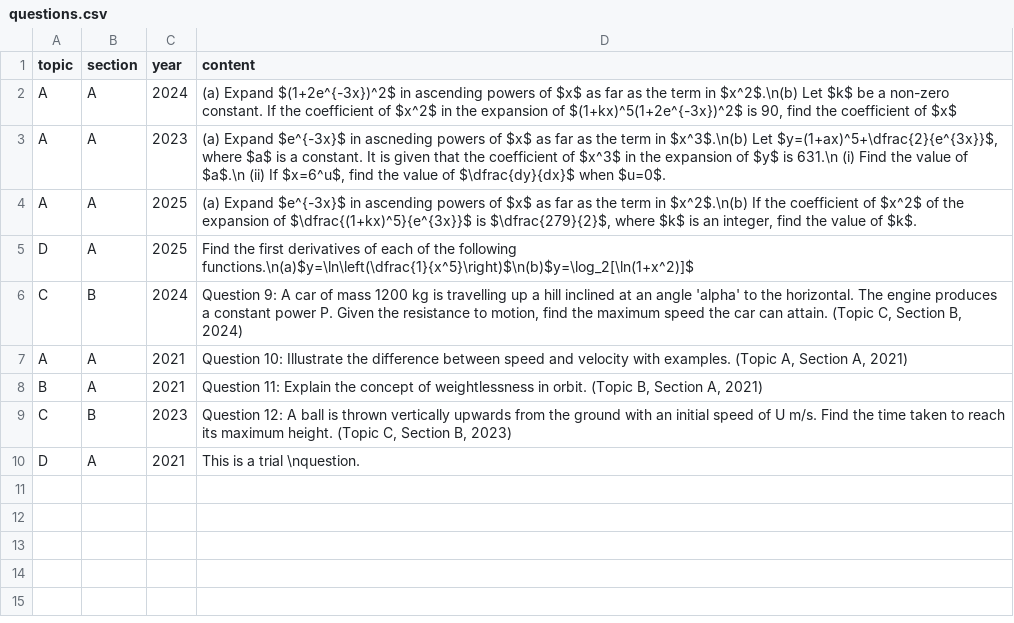
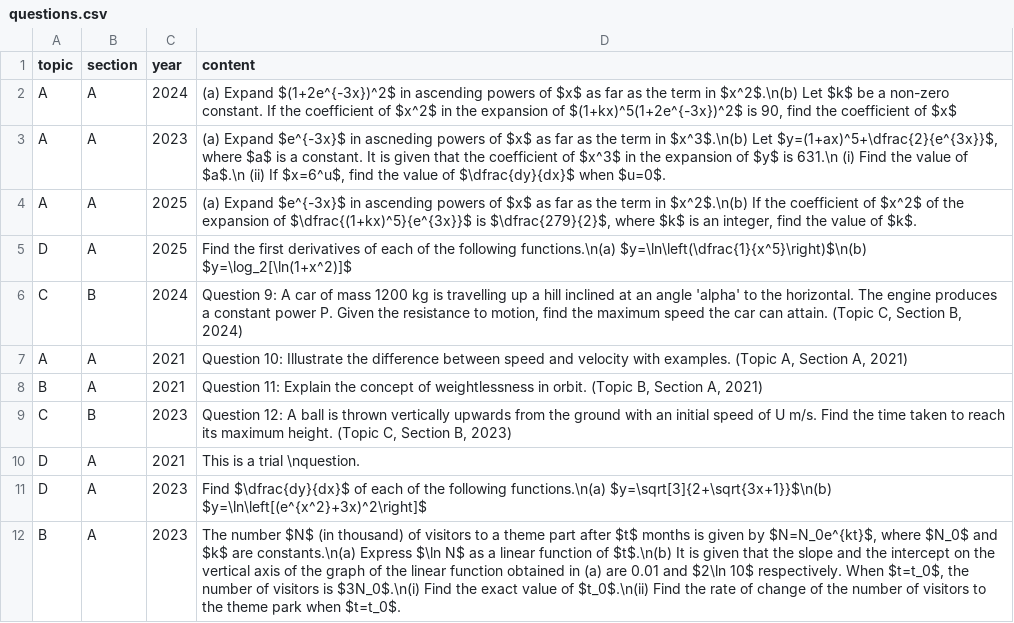
Before and after one commit to GHSMrAlvinChan/m1GHSpastpaperquestionbank, a CSV file: questions.csv, drawn as a sheet.

Commit message:
Update questions.csv

```diff
--- a/questions.csv
+++ b/questions.csv
@@ -4,3 +4,3 @@ A,A,2023,"(a) Expand $e^{-3x}$ in ascneding powers of $x$ as far as the term in
 A,A,2025,"(a) Expand $e^{-3x}$ in ascending powers of $x$ as far as the term in $x^2$.\n(b) If the coefficient of $x^2$ of the expansion of $\dfrac{(1+kx)^5}{e^{3x}}$ is $\dfrac{279}{2}$, where $k$ is an integer, find the value of $k$."
-D,A,2025,"Find the first derivatives of each of the following functions.\n(a)$y=\ln\left(\dfrac{1}{x^5}\right)$\n(b)$y=\log_2[\ln(1+x^2)]$"
+D,A,2025,"Find the first derivatives of each of the following functions.\n(a) $y=\ln\left(\dfrac{1}{x^5}\right)$\n(b) $y=\log_2[\ln(1+x^2)]$"
 C,B,2024,"Question 9: A car of mass 1200 kg is travelling up a hill inclined at an angle 'alpha' to the horizontal. The engine produces a constant power P. Given the resistance to motion, find the maximum speed the car can attain. (Topic C, Section B, 2024)"
@@ -10 +10,3 @@ C,B,2023,"Question 12: A ball is thrown vertically upwards from the ground with
 D,A,2021,"This is a trial \nquestion."
+D,A,2023,"Find $\dfrac{dy}{dx}$ of each of the following functions.\n(a) $y=\sqrt[3]{2+\sqrt{3x+1}}$\n(b) $y=\ln\left[(e^{x^2}+3x)^2\right]$"
+B,A,2023,"The number $N$ (in thousand) of visitors to a theme part after $t$ months is given by $N=N_0e^{kt}$, where $N_0$ and $k$ are constants.\n(a) Express $\ln N$ as a linear function of $t$.\n(b) It is given that the slope and the intercept on the vertical axis of the graph of the linear function obtained in (a) are 0.01 and $2\ln 10$ respectively. When $t=t_0$, the number of visitors is $3N_0$.\n(i) Find the exact value of $t_0$.\n(ii) Find the rate of change of the number of visitors to the theme park when $t=t_0$."
```
